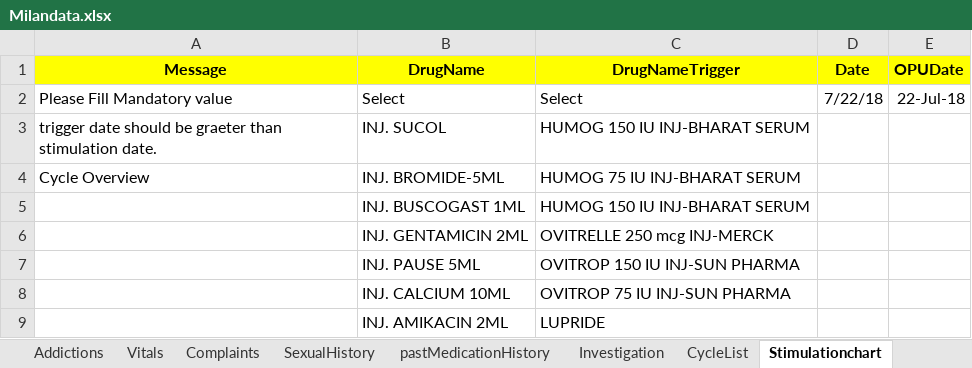
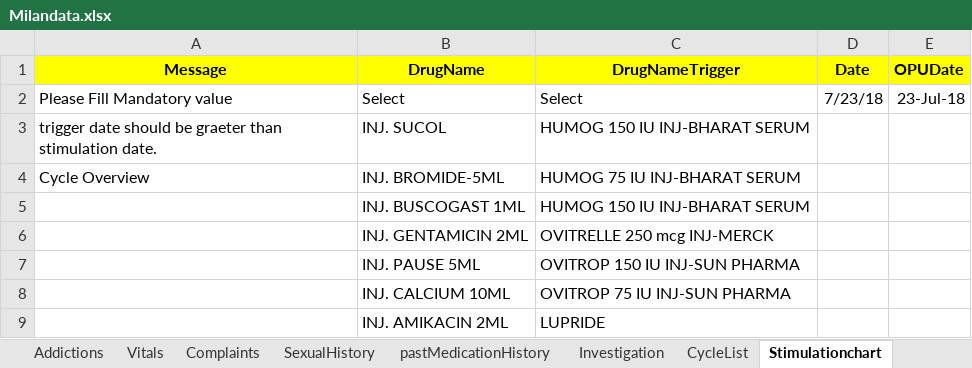
Before and after one commit to meetparag81/IVFMilanNew, an Excel workbook: IVFmilan/src/main/java/com_Milan_TestData/Milandata.xlsx, sheet Stimulationchart, drawn as a sheet; only a part is shown; values as stored, in another font and other column widths than the file's, no borders; conditional formats not drawn; the diff names each change by its address in the sheet, - before the commit and + after, or states it on an @@ line.

```diff
--- a/IVFmilan/src/main/java/com_Milan_TestData/Milandata.xlsx (sheet Stimulationchart)
+++ b/IVFmilan/src/main/java/com_Milan_TestData/Milandata.xlsx (sheet Stimulationchart)
-D2 (Date): 7/22/18
+D2 (Date): 7/23/18
-E2 (OPUDate): 22-Jul-18
+E2 (OPUDate): 23-Jul-18
```
Also changed, not shown: sheet HomePage, sheet CycleList, 36 other files.
